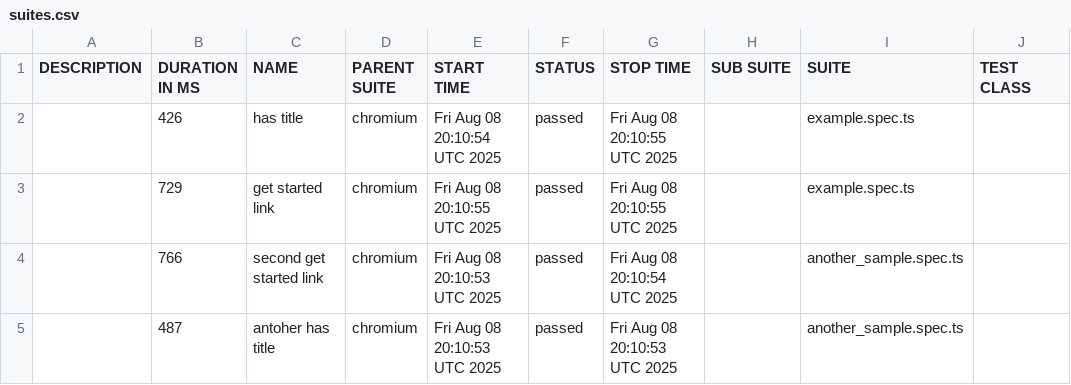
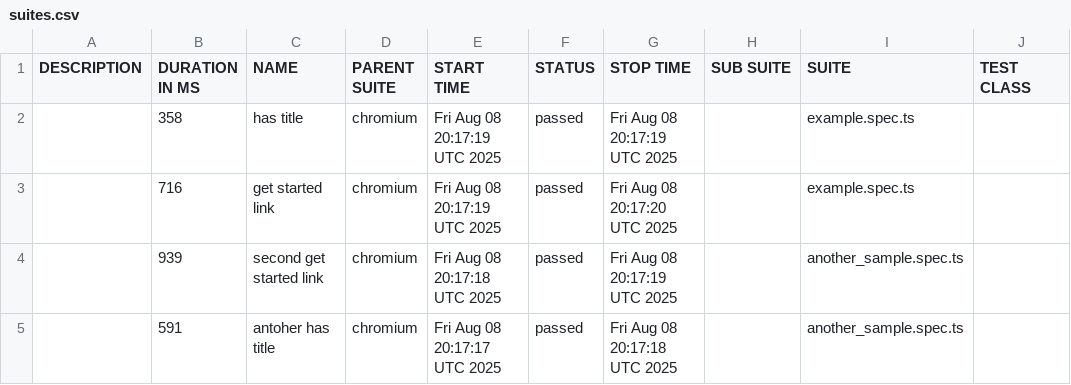
Before and after one commit to SaaristoAntti/playwright-allure-report, a CSV file: allure-report/data/suites.csv, drawn as a sheet; only a part is shown; the diff names each change by its address in the sheet, - before the commit and + after, or states it on an @@ line.

Commit message:
Allure report for commit bc419116ed73869c67ff6dc1698f098b8c972369

```diff
--- a/allure-report/data/suites.csv
+++ b/allure-report/data/suites.csv
-B2 (DURATION IN MS): 426
+B2 (DURATION IN MS): 358
-E2 (START TIME): Fri Aug 08 20:10:54 UTC 2025
+E2 (START TIME): Fri Aug 08 20:17:19 UTC 2025
-G2 (STOP TIME): Fri Aug 08 20:10:55 UTC 2025
+G2 (STOP TIME): Fri Aug 08 20:17:19 UTC 2025
-B3 (DURATION IN MS): 729
+B3 (DURATION IN MS): 716
-E3 (START TIME): Fri Aug 08 20:10:55 UTC 2025
+E3 (START TIME): Fri Aug 08 20:17:19 UTC 2025
-G3 (STOP TIME): Fri Aug 08 20:10:55 UTC 2025
+G3 (STOP TIME): Fri Aug 08 20:17:20 UTC 2025
-B4 (DURATION IN MS): 766
+B4 (DURATION IN MS): 939
-E4 (START TIME): Fri Aug 08 20:10:53 UTC 2025
+E4 (START TIME): Fri Aug 08 20:17:18 UTC 2025
-G4 (STOP TIME): Fri Aug 08 20:10:54 UTC 2025
+G4 (STOP TIME): Fri Aug 08 20:17:19 UTC 2025
-B5 (DURATION IN MS): 487
+B5 (DURATION IN MS): 591
-E5 (START TIME): Fri Aug 08 20:10:53 UTC 2025
+E5 (START TIME): Fri Aug 08 20:17:17 UTC 2025
-G5 (STOP TIME): Fri Aug 08 20:10:53 UTC 2025
+G5 (STOP TIME): Fri Aug 08 20:17:18 UTC 2025
```
Also changed, not shown: 24 other files.
